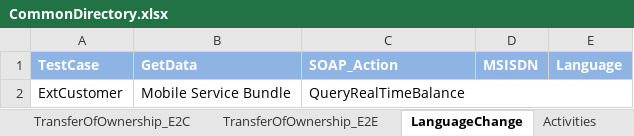
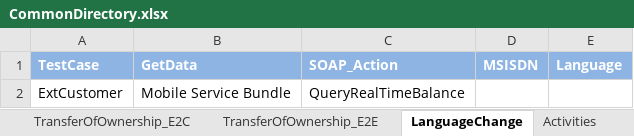
Before and after one commit to imran0404y/VFQA_Parallel, an Excel workbook: Framework/Storage/CommonDirectory.xlsx, sheet LanguageChange, drawn as a sheet; values as stored, in another font and other column widths than the file's, no borders; the diff names each change by its address in the sheet, - before the commit and + after, or states it on an @@ line.

```diff
--- a/Framework/Storage/CommonDirectory.xlsx (sheet LanguageChange)
+++ b/Framework/Storage/CommonDirectory.xlsx (sheet LanguageChange)
-C2:E2 merged
```
Also changed, not shown: sheet Enterprise_Migration, sheet TransferOfOwnership_E2E, sheet TransferOfOwnership_C2E, sheet EnterprisePrepaid_Provision, sheet EnterprisePostpaid_Provision, sheet EnterprisePostpaid_Prov_OrdPay, 1 more sheet, 1 other file.
